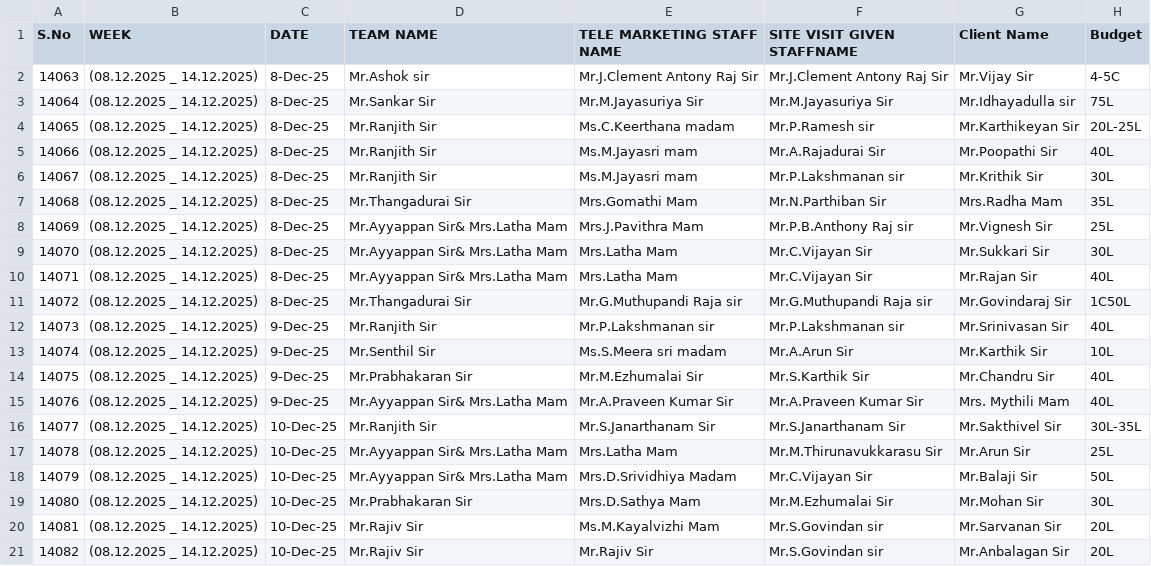
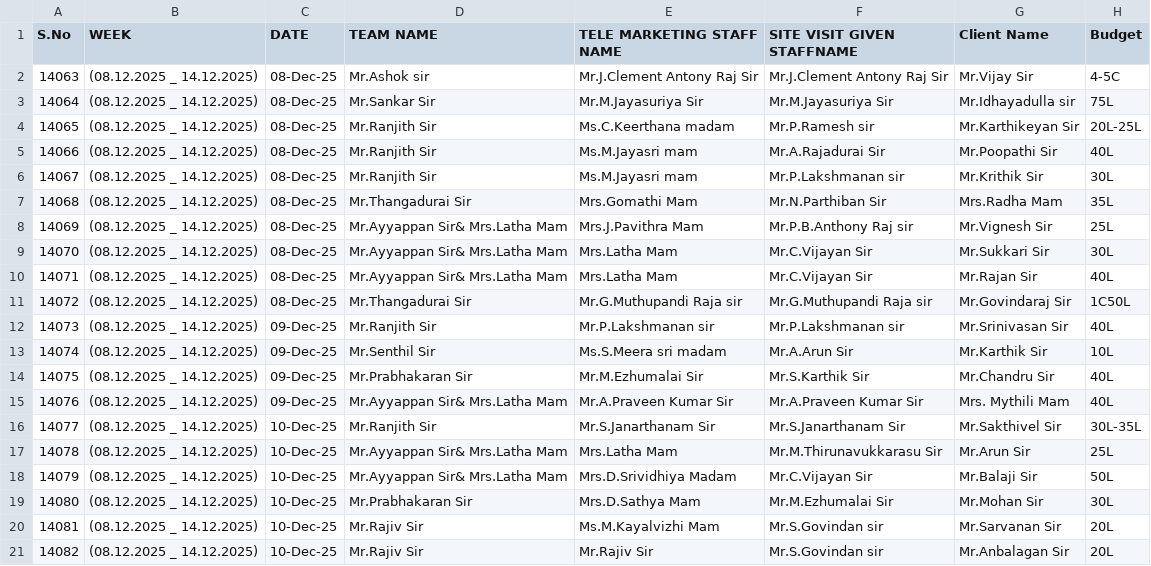
Before and after one commit to nijannfbd7890/Site-visit, a CSV file: SITE_VISIT.csv, drawn as a sheet; only a part is shown; the diff names each change by its address in the sheet, - before the commit and + after, or states it on an @@ line.

Commit message:
Add files via upload

```diff
--- a/SITE_VISIT.csv
+++ b/SITE_VISIT.csv
-C2:C11 (DATE): 8-Dec-25
+C2:C11 (DATE): 08-Dec-25
-C12:C15 (DATE): 9-Dec-25
+C12:C15 (DATE): 09-Dec-25
```
